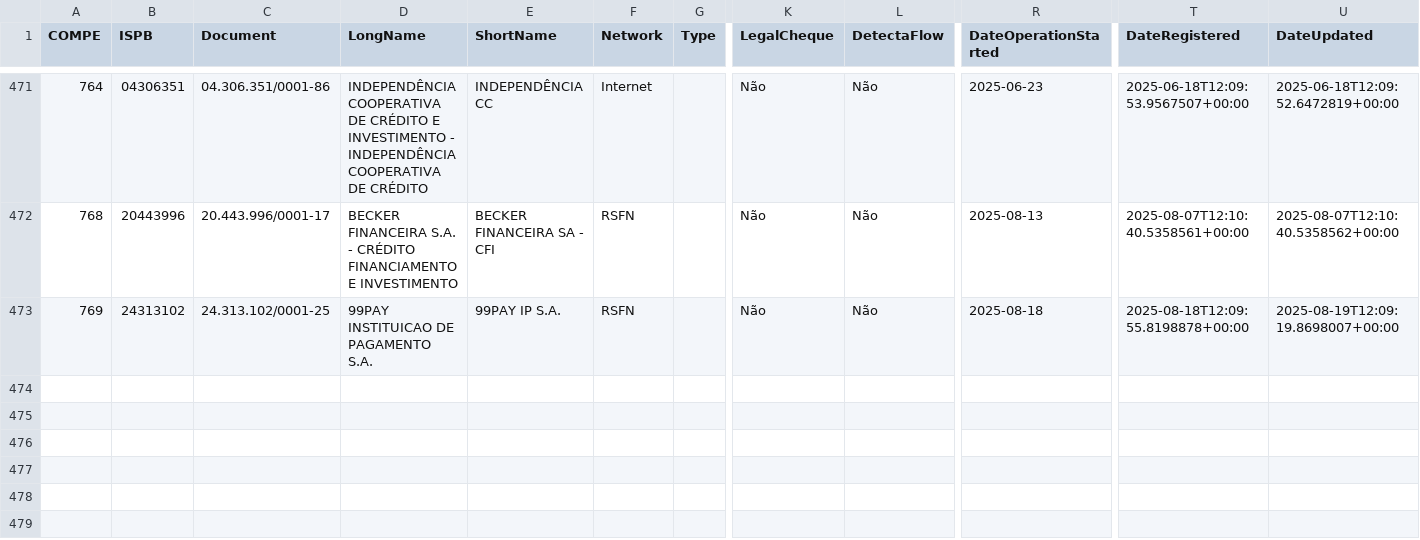
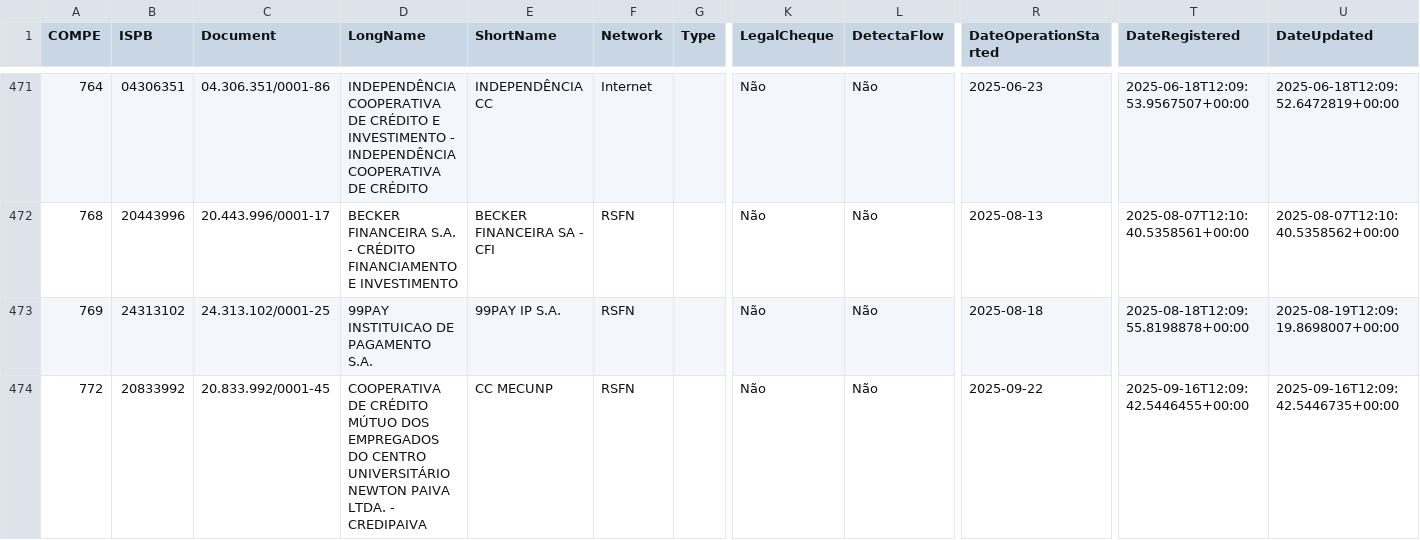
Before and after one commit to guibranco/BancosBrasileiros, a CSV file: data/bancos.csv, drawn as a sheet; only a part is shown, gaps mark what is left out; rows hold the shown columns only; the diff names each change by its address in the sheet, - before the commit and + after, or states it on an @@ line.

```diff
--- a/data/bancos.csv
+++ b/data/bancos.csv
+row 474: 772 | 20833992 | 20.833.992/0001-45 | COOPERATIVA DE CRÉDITO MÚTUO DOS EMPREGADOS DO CENTRO UNIVERSITÁRIO NEWTON PAIVA LTDA. - CREDIPAIVA | CC MECUNP | RSFN |  | Não | Não | 2025-09-22 | 2025-09-16T12:09:42.5446455+00:00 | 2025-09-16T12:09:42.5446735+00:00
```
Also changed, not shown: 5 other files.
